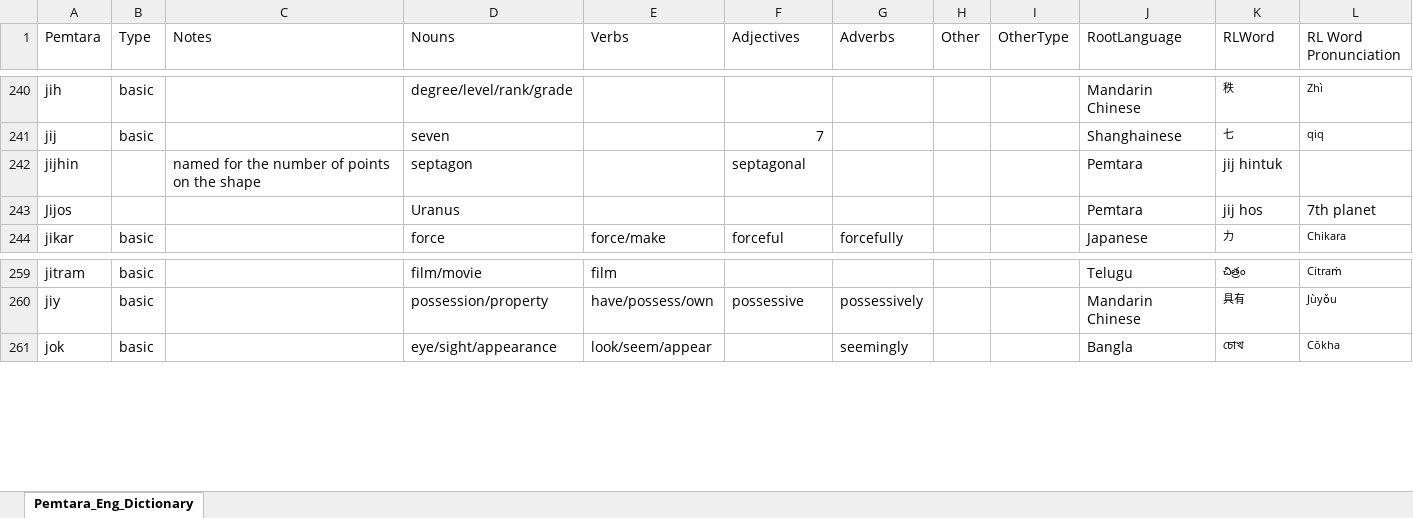
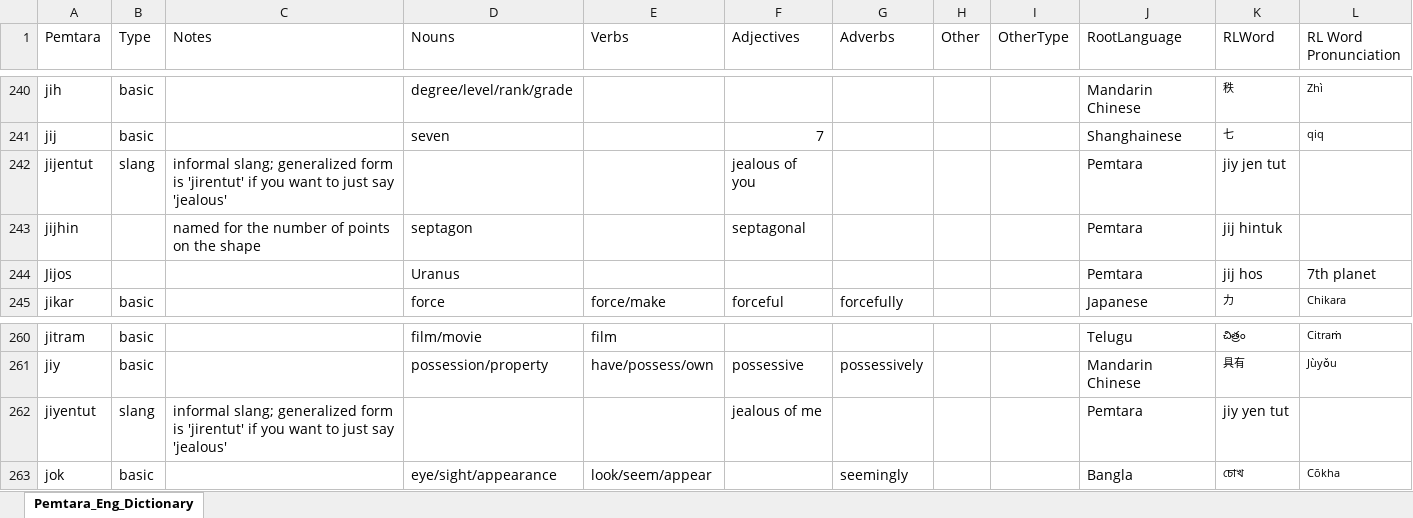
Before and after one commit to brushscape/Orostara-Dictionary, an Excel workbook: files/Pemtara_Eng_Dictionary.xlsx, sheet Pemtara_Eng_Dictionary, drawn as a sheet; only a part is shown, gaps mark what is left out; values as stored, in another font and other column widths than the file's, no borders; table styles not drawn; the diff names each change by its address in the sheet, - before the commit and + after, or states it on an @@ line.

```diff
--- a/files/Pemtara_Eng_Dictionary.xlsx (sheet Pemtara_Eng_Dictionary)
+++ b/files/Pemtara_Eng_Dictionary.xlsx (sheet Pemtara_Eng_Dictionary)
+row 242: jijentut | slang | informal slang; generalized form is 'jirentut' if you want to just say 'jealous' |  |  | jealous of you |  |  |  | Pemtara | jiy jen tut
+row 262: jiyentut | slang | informal slang; generalized form is 'jirentut' if you want to just say 'jealous' |  |  | jealous of me |  |  |  | Pemtara | jiy yen tut
```
Also changed, not shown: 7 other files.
